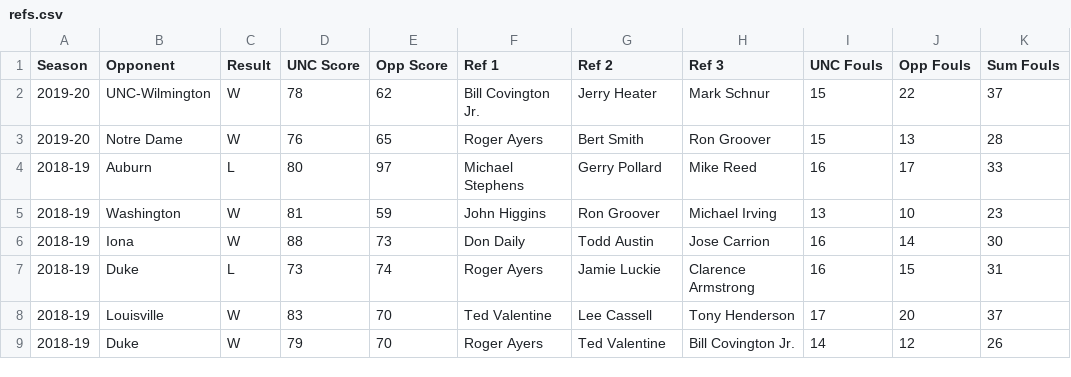
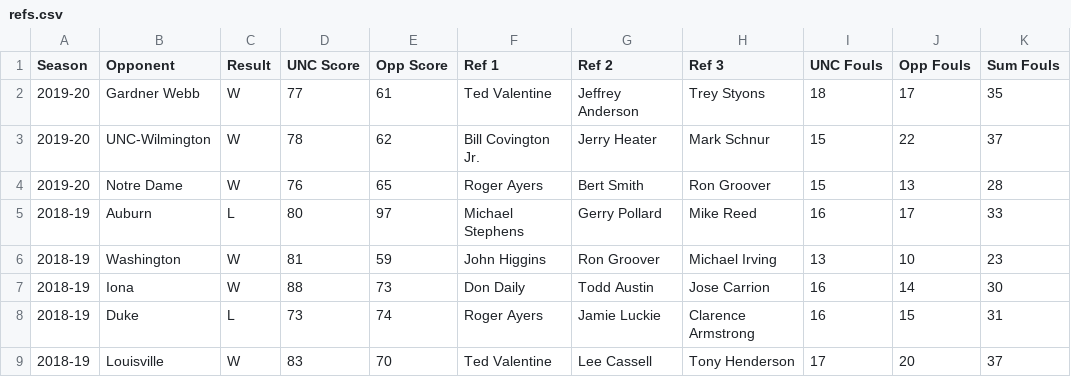
Before and after one commit to gallochris/dadgumboxscores, a CSV file: hugo_source/content/download/refs.csv, drawn as a sheet; only a part is shown; the shorter side is filled out with more unchanged rows; the diff names each change by its address in the sheet, - before the commit and + after, or states it on an @@ line.

```diff
--- a/hugo_source/content/download/refs.csv
+++ b/hugo_source/content/download/refs.csv
+row 2: 2019-20 | Gardner Webb | W | 77 | 61 | Ted Valentine | Jeffrey Anderson | Trey Styons | 18 | 17 | 35
```
Also changed, not shown: hugo_source/content/download/four_factors_all.csv, hugo_source/content/download/point_spreads.csv, 12 other files.
